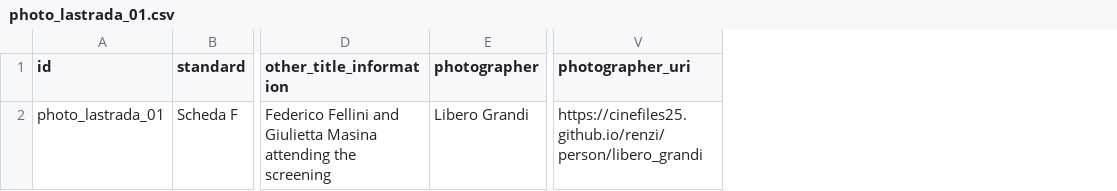
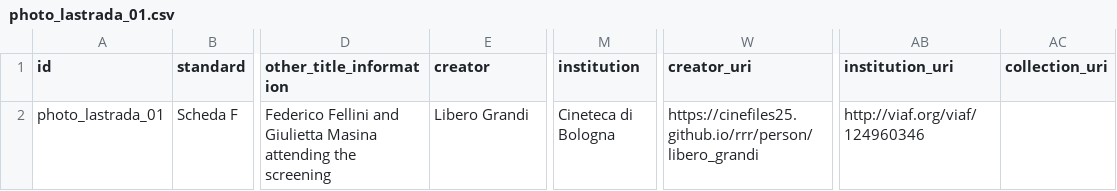
Before and after one commit to CineFiles25/TheRevolussionOfRenzoRenzi, a CSV file: csv/photo_lastrada_01.csv, drawn as a sheet; only a part is shown, gaps mark what is left out; removed rows and columns are numbered as before the commit, all else as after; the diff names each change by its address in the sheet, - before the commit and + after, or states it on an @@ line.

Commit message:
Update photo_lastrada_01.csv

```diff
--- a/csv/photo_lastrada_01.csv
+++ b/csv/photo_lastrada_01.csv
+column M (institution), row 2: Cineteca di Bologna
-column V (photographer_uri), row 2: https://cinefiles25.github.io/renzi/person/libero_grandi
+column W (creator_uri), row 2: https://cinefiles25.github.io/rrr/person/libero_grandi
+column AB (institution_uri), row 2: http://viaf.org/viaf/124960346
+column AC (collection_uri), empty
-E1: photographer
+E1: creator
```
